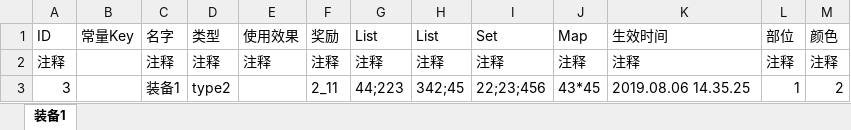
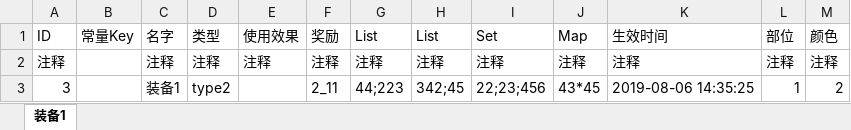
Before and after one commit to quanchangnai/quan, an Excel workbook: quan.java/config/excel/道具/装备1.xlsx, sheet 装备1, drawn as a sheet; values as stored, in another font and other column widths than the file's, no borders; the diff names each change by its address in the sheet, - before the commit and + after, or states it on an @@ line.

```diff
--- a/quan.java/config/excel/道具/装备1.xlsx (sheet 装备1)
+++ b/quan.java/config/excel/道具/装备1.xlsx (sheet 装备1)
-K3 (生效时间): 2019.08.06 14.35.25
+K3 (生效时间): 2019-08-06 14:35:25
```
Also changed, not shown: quan.java/config/excel/道具/装备2.xlsx, quan.java/config/excel/道具/道具.xlsx, 1 other file.
